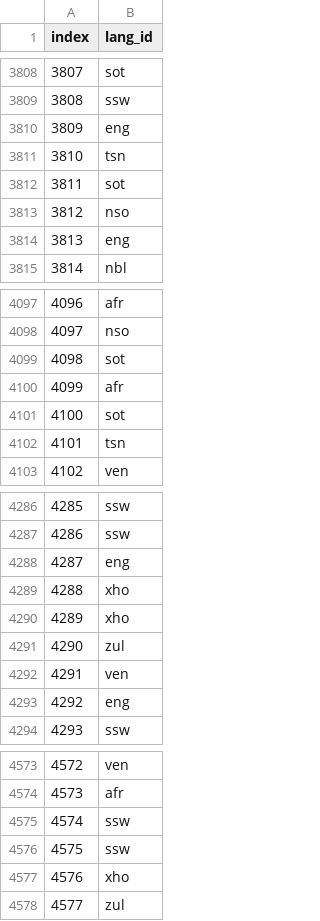
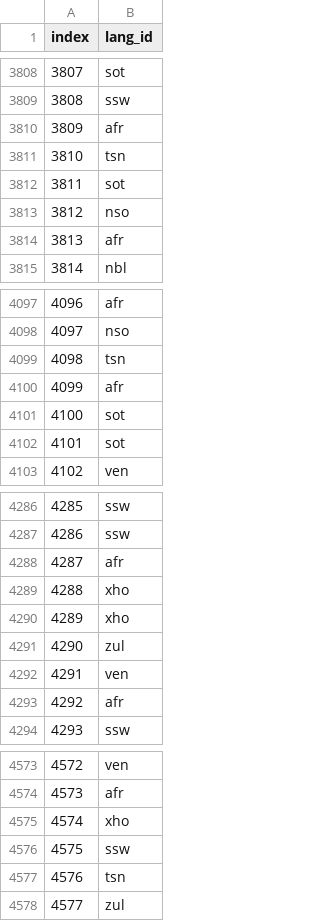
Before and after one commit to KenCBonyo/classification_sprint_Hackathon, a CSV file: Logistic_reg_submission.csv, drawn as a sheet; only a part is shown, gaps mark what is left out; the diff covers the shown part only.

```diff
--- a/Logistic_reg_submission.csv
+++ b/Logistic_reg_submission.csv
@@ -3809,3 +3809,3 @@ index,lang_id
 3808,ssw
-3809,eng
+3809,afr
 3810,tsn
@@ -3813,3 +3813,3 @@ index,lang_id
 3812,nso
-3813,eng
+3813,afr
 3814,nbl
@@ -4098,6 +4098,6 @@ index,lang_id
 4097,nso
-4098,sot
+4098,tsn
 4099,afr
 4100,sot
-4101,tsn
+4101,sot
 4102,ven
@@ -4287,3 +4287,3 @@ index,lang_id
 4286,ssw
-4287,eng
+4287,afr
 4288,xho
@@ -4292,3 +4292,3 @@ index,lang_id
 4291,ven
-4292,eng
+4292,afr
 4293,ssw
@@ -4574,5 +4574,5 @@ index,lang_id
 4573,afr
-4574,ssw
+4574,xho
 4575,ssw
-4576,xho
+4576,tsn
 4577,zul
```
Also changed, not shown: 103 edited cells elsewhere in this file, 1 other file.
